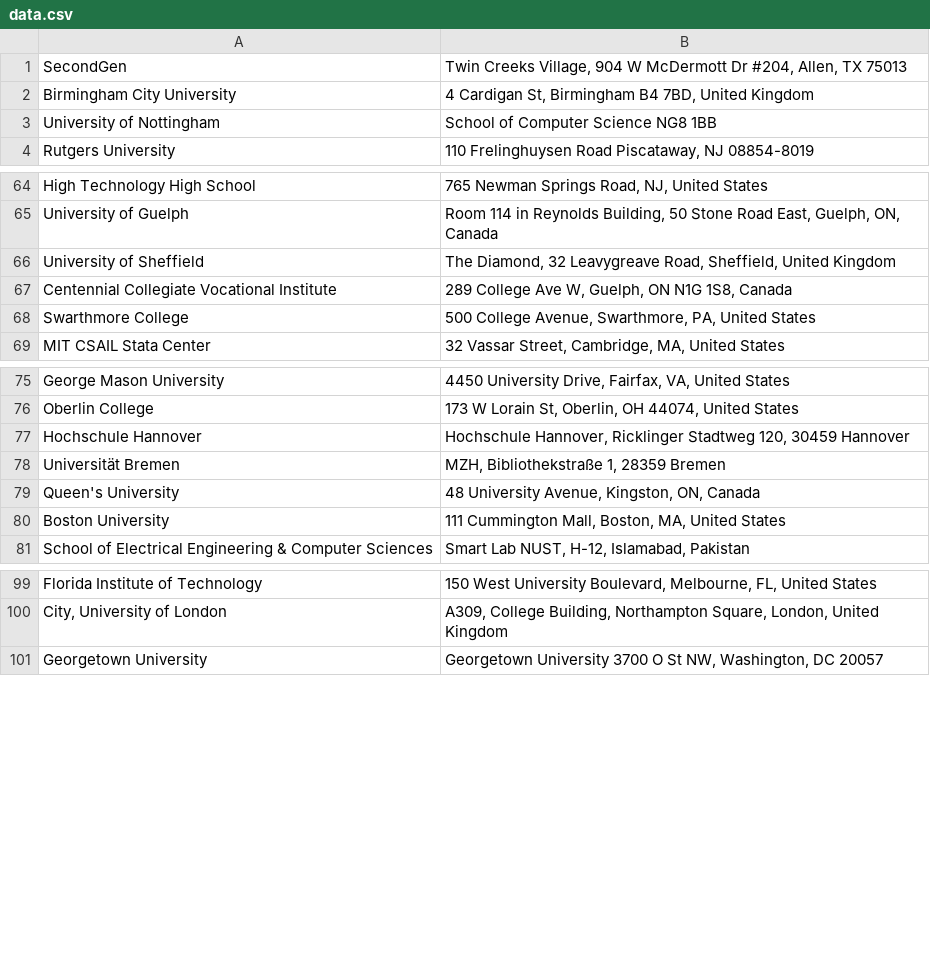
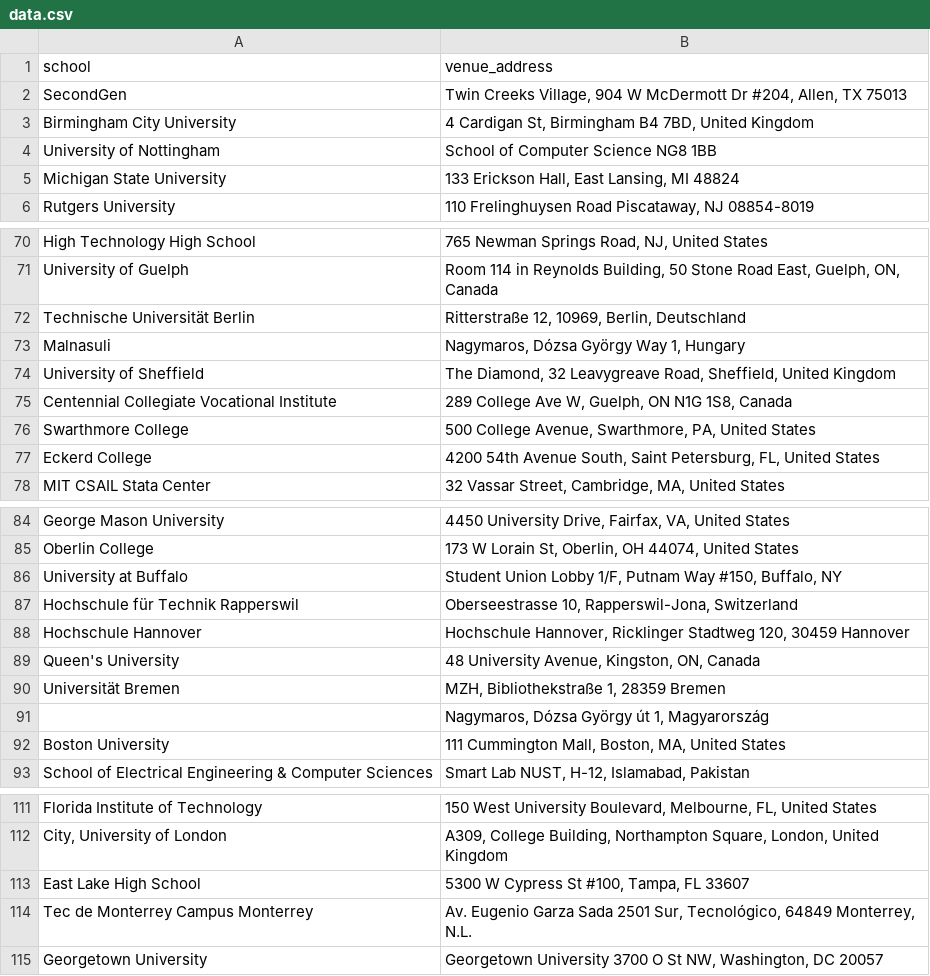
Before and after one commit to MLH/mlh-flyer-generator, a CSV file: data.csv, drawn as a sheet; only a part is shown, gaps mark what is left out; the diff covers the shown part only.

```diff
--- a/data.csv
+++ b/data.csv
@@ -1 +1,2 @@
+school,venue_address
 SecondGen,"Twin Creeks Village, 904 W McDermott Dr #204, Allen, TX 75013"
@@ -3,2 +4,3 @@ Birmingham City University,"4 Cardigan St, Birmingham B4 7BD, United Kingdom"
 University of Nottingham,School of Computer Science NG8 1BB
+Michigan State University,"133 Erickson Hall, East Lansing, MI 48824"
 Rutgers University,"110 Frelinghuysen Road Piscataway, NJ 08854-8019"
@@ -65,2 +71,4 @@ High Technology High School,"765 Newman Springs Road, NJ, United States"
 University of Guelph,"Room 114 in Reynolds Building, 50 Stone Road East, Guelph, ON, Canada"
+Technische Universität Berlin,"Ritterstraße 12, 10969, Berlin, Deutschland"
+Malnasuli,"Nagymaros, Dózsa György Way 1, Hungary"
 University of Sheffield,"The Diamond, 32 Leavygreave Road, Sheffield, United Kingdom"
@@ -68,2 +76,3 @@ Centennial Collegiate Vocational Institute,"289 College Ave W, Guelph, ON N1G 1S
 Swarthmore College,"500 College Avenue, Swarthmore, PA, United States"
+Eckerd College ,"4200 54th Avenue South, Saint Petersburg, FL, United States"
 MIT CSAIL Stata Center,"32 Vassar Street, Cambridge, MA, United States"
@@ -76,5 +85,8 @@ George Mason University,"4450 University Drive, Fairfax, VA, United States"
 Oberlin College,"173 W Lorain St, Oberlin, OH 44074, United States"
+University at Buffalo,"Student Union Lobby 1/F, Putnam Way #150, Buffalo, NY "
+Hochschule für Technik Rapperswil,"Oberseestrasse 10, Rapperswil-Jona, Switzerland"
 Hochschule Hannover,"Hochschule Hannover, Ricklinger Stadtweg 120, 30459 Hannover"
+Queen's University,"48 University Avenue, Kingston, ON, Canada"
 Universität Bremen,"MZH, Bibliothekstraße 1, 28359 Bremen"
-Queen's University,"48 University Avenue, Kingston, ON, Canada"
+"","Nagymaros, Dózsa György út 1, Magyarország"
 Boston University,"111 Cummington Mall, Boston, MA, United States"
@@ -100,2 +112,4 @@ Florida Institute of Technology,"150 West University Boulevard, Melbourne, FL, U
 "City, University of London","A309, College Building, Northampton Square, London, United Kingdom"
+East Lake High School,"5300 W Cypress St #100, Tampa, FL 33607"
+Tec de Monterrey Campus Monterrey,"Av. Eugenio Garza Sada 2501 Sur, Tecnológico, 64849 Monterrey, N.L."
 Georgetown University,"Georgetown University 3700 O St NW, Washington, DC 20057"
```
Also changed, not shown: 15 added rows and 2 removed rows elsewhere in this file, 24 other files.
